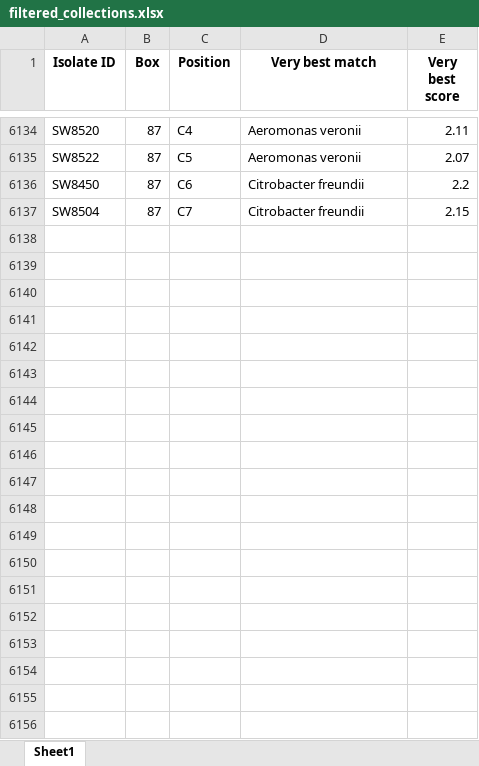
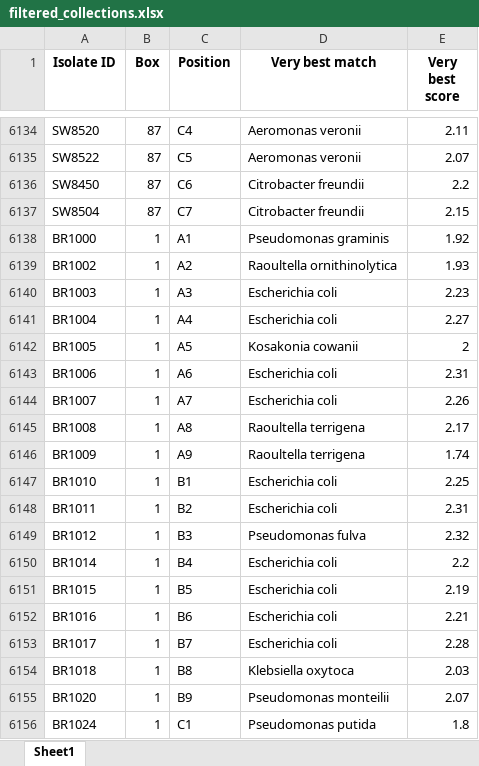
Before and after one commit to ivanmugu/msp_genomes, an Excel workbook: src/msp_genomes/databases/filtered_collections.xlsx, sheet Sheet1, drawn as a sheet; only a part is shown, gaps mark what is left out; values as stored, in another font and other column widths than the file's, no borders; the diff covers the shown part only; the diff names each change by its address in the sheet, - before the commit and + after, or states it on an @@ line.

```diff
--- a/src/msp_genomes/databases/filtered_collections.xlsx (sheet Sheet1)
+++ b/src/msp_genomes/databases/filtered_collections.xlsx (sheet Sheet1)
+row 6138: BR1000 | 1 | A1 | Pseudomonas graminis | 1.92
+row 6139: BR1002 | 1 | A2 | Raoultella ornithinolytica | 1.93
+row 6140: BR1003 | 1 | A3 | Escherichia coli | 2.23
+row 6141: BR1004 | 1 | A4 | Escherichia coli | 2.27
+row 6142: BR1005 | 1 | A5 | Kosakonia cowanii | 2
+row 6143: BR1006 | 1 | A6 | Escherichia coli | 2.31
+row 6144: BR1007 | 1 | A7 | Escherichia coli | 2.26
+row 6145: BR1008 | 1 | A8 | Raoultella terrigena | 2.17
+row 6146: BR1009 | 1 | A9 | Raoultella terrigena | 1.74
+row 6147: BR1010 | 1 | B1 | Escherichia coli | 2.25
+row 6148: BR1011 | 1 | B2 | Escherichia coli | 2.31
+row 6149: BR1012 | 1 | B3 | Pseudomonas fulva | 2.32
+row 6150: BR1014 | 1 | B4 | Escherichia coli | 2.2
+row 6151: BR1015 | 1 | B5 | Escherichia coli | 2.19
+row 6152: BR1016 | 1 | B6 | Escherichia coli | 2.21
+row 6153: BR1017 | 1 | B7 | Escherichia coli | 2.28
+row 6154: BR1018 | 1 | B8 | Klebsiella oxytoca | 2.03
+row 6155: BR1020 | 1 | B9 | Pseudomonas monteilii | 2.07
+row 6156: BR1024 | 1 | C1 | Pseudomonas putida | 1.8
```
Also changed, not shown: 210 added rows elsewhere in this sheet, 6 other files.
